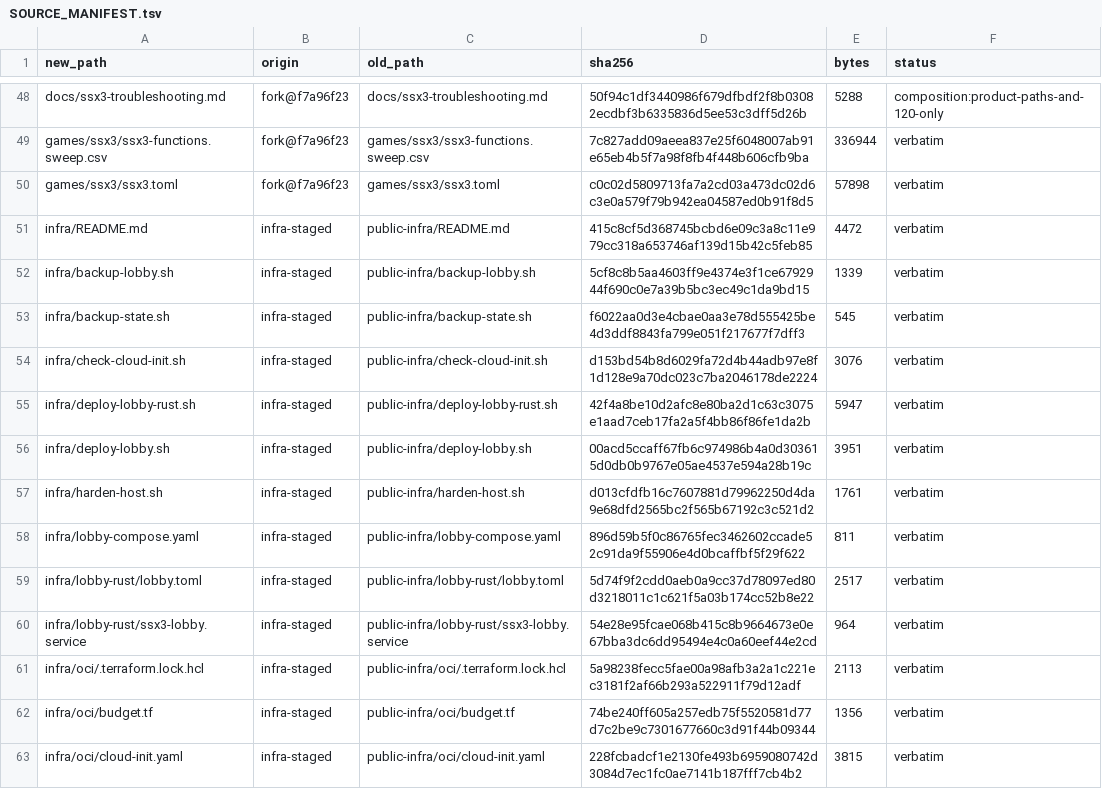
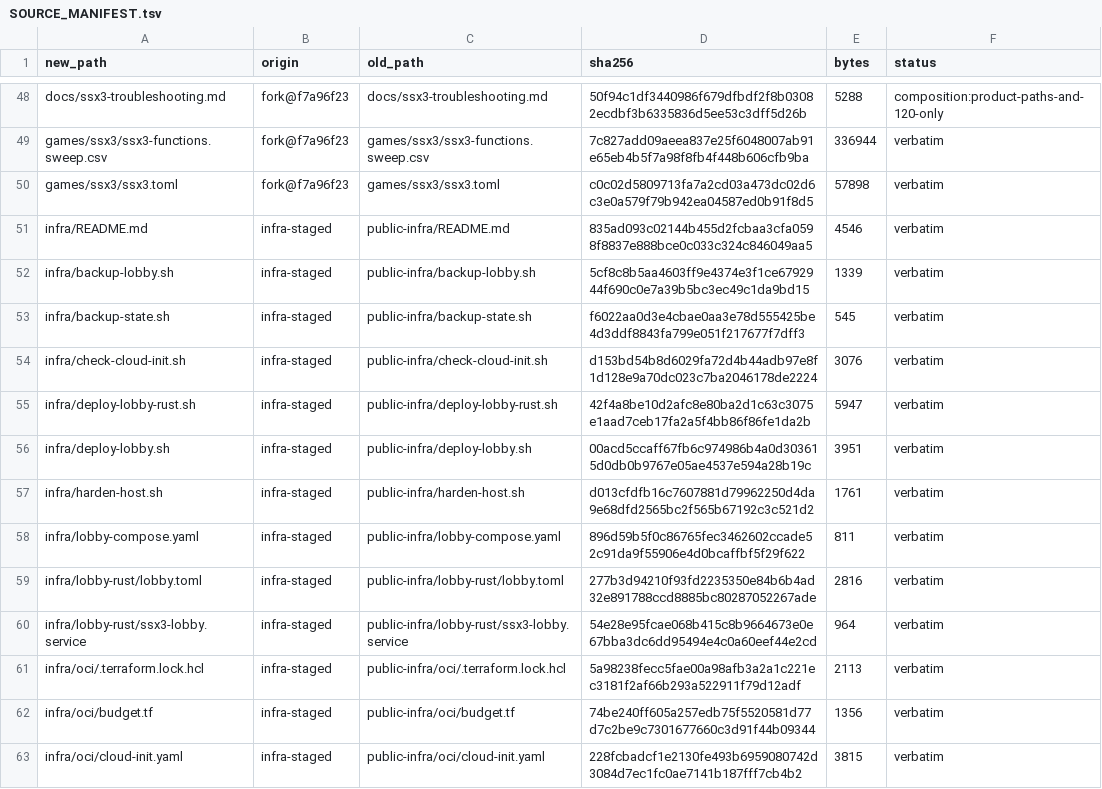
Before and after one commit to brad-richardson/ssx3-120, a TSV file: SOURCE_MANIFEST.tsv, drawn as a sheet; only a part is shown, gaps mark what is left out.

```diff
--- a/SOURCE_MANIFEST.tsv
+++ b/SOURCE_MANIFEST.tsv
@@ -50,3 +50,3 @@ games/ssx3/ssx3-functions.sweep.csv	fork@f7a96f23	games/ssx3/ssx3-functions.swee
 games/ssx3/ssx3.toml	fork@f7a96f23	games/ssx3/ssx3.toml	c0c02d5809713fa7a2cd03a473dc02d6c3e0a579f79b942ea04587ed0b91f8d5	57898	verbatim
-infra/README.md	infra-staged	public-infra/README.md	415c8cf5d368745bcbd6e09c3a8c11e979cc318a653746af139d15b42c5feb85	4472	verbatim
+infra/README.md	infra-staged	public-infra/README.md	835ad093c02144b455d2fcbaa3cfa0598f8837e888bce0c033c324c846049aa5	4546	verbatim
 infra/backup-lobby.sh	infra-staged	public-infra/backup-lobby.sh	5cf8c8b5aa4603ff9e4374e3f1ce6792944f690c0e7a39b5bc3ec49c1da9bd15	1339	verbatim
@@ -58,3 +58,3 @@ infra/harden-host.sh	infra-staged	public-infra/harden-host.sh	d013cfdfb16c760788
 infra/lobby-compose.yaml	infra-staged	public-infra/lobby-compose.yaml	896d59b5f0c86765fec3462602ccade52c91da9f55906e4d0bcaffbf5f29f622	811	verbatim
-infra/lobby-rust/lobby.toml	infra-staged	public-infra/lobby-rust/lobby.toml	5d74f9f2cdd0aeb0a9cc37d78097ed80d3218011c1c621f5a03b174cc52b8e22	2517	verbatim
+infra/lobby-rust/lobby.toml	infra-staged	public-infra/lobby-rust/lobby.toml	277b3d94210f93fd2235350e84b6b4ad32e891788ccd8885bc80287052267ade	2816	verbatim
 infra/lobby-rust/ssx3-lobby.service	infra-staged	public-infra/lobby-rust/ssx3-lobby.service	54e28e95fcae068b415c8b9664673e0e67bba3dc6dd95494e4c0a60eef44e2cd	964	verbatim
```
Also changed, not shown: 4 other files.
